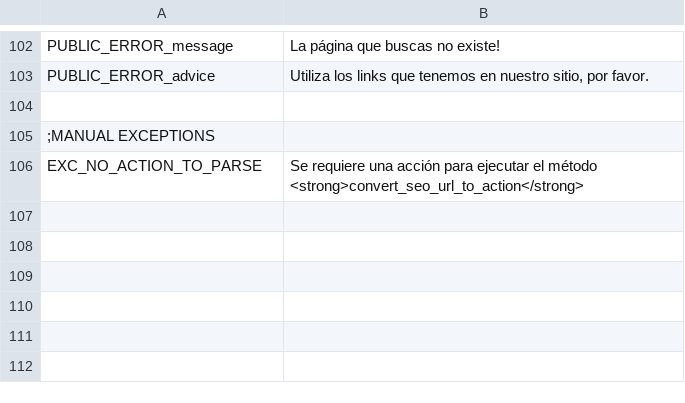
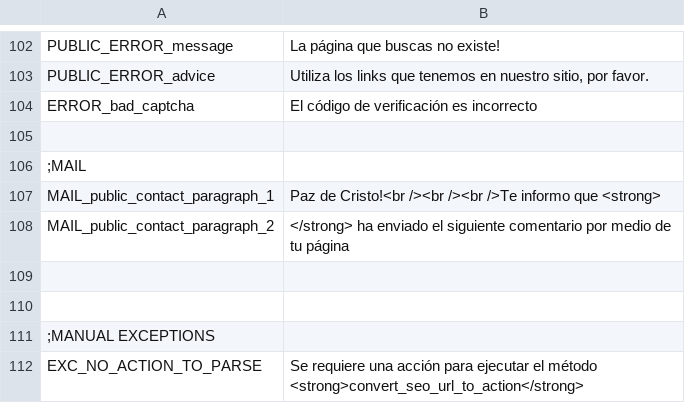
Before and after one commit to arthasmx/Mision, a CSV file: app/locale/es/base.csv, drawn as a sheet; only a part is shown, gaps mark what is left out; the diff names each change by its address in the sheet, - before the commit and + after, or states it on an @@ line.

Commit message:
Inner content design and contact form, Fixes 6

```diff
--- a/app/locale/es/base.csv
+++ b/app/locale/es/base.csv
+row 104: ERROR_bad_captcha | El código de verificación es incorrecto
+row 105: (empty)
+row 106: ;MAIL
+row 107: MAIL_public_contact_paragraph_1 | Paz de Cristo!<br /><br /><br />Te informo que <strong>
+row 108: MAIL_public_contact_paragraph_2 | </strong> ha enviado el siguiente comentario por medio de tu página
+row 109: (empty)
```
Also changed, not shown: app/locale/es/form.csv, app/locale/es/frontend.csv, 37 other files.
